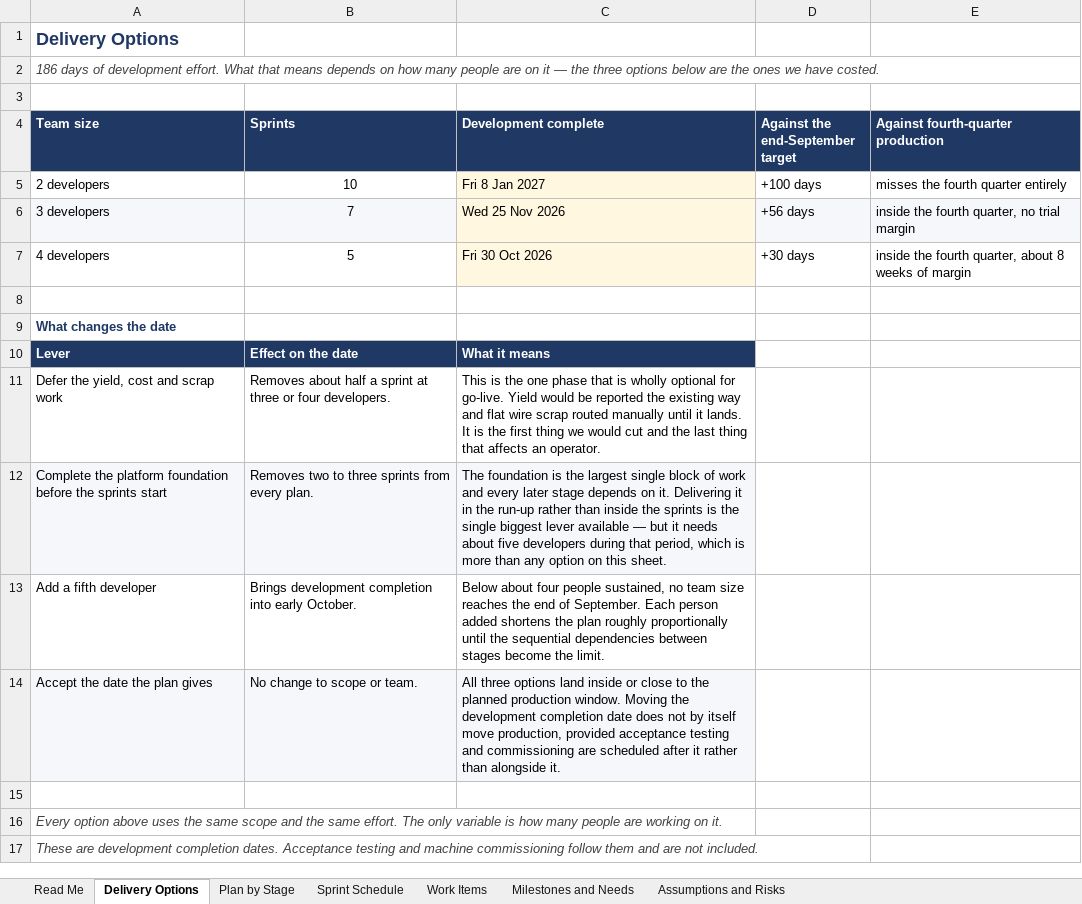
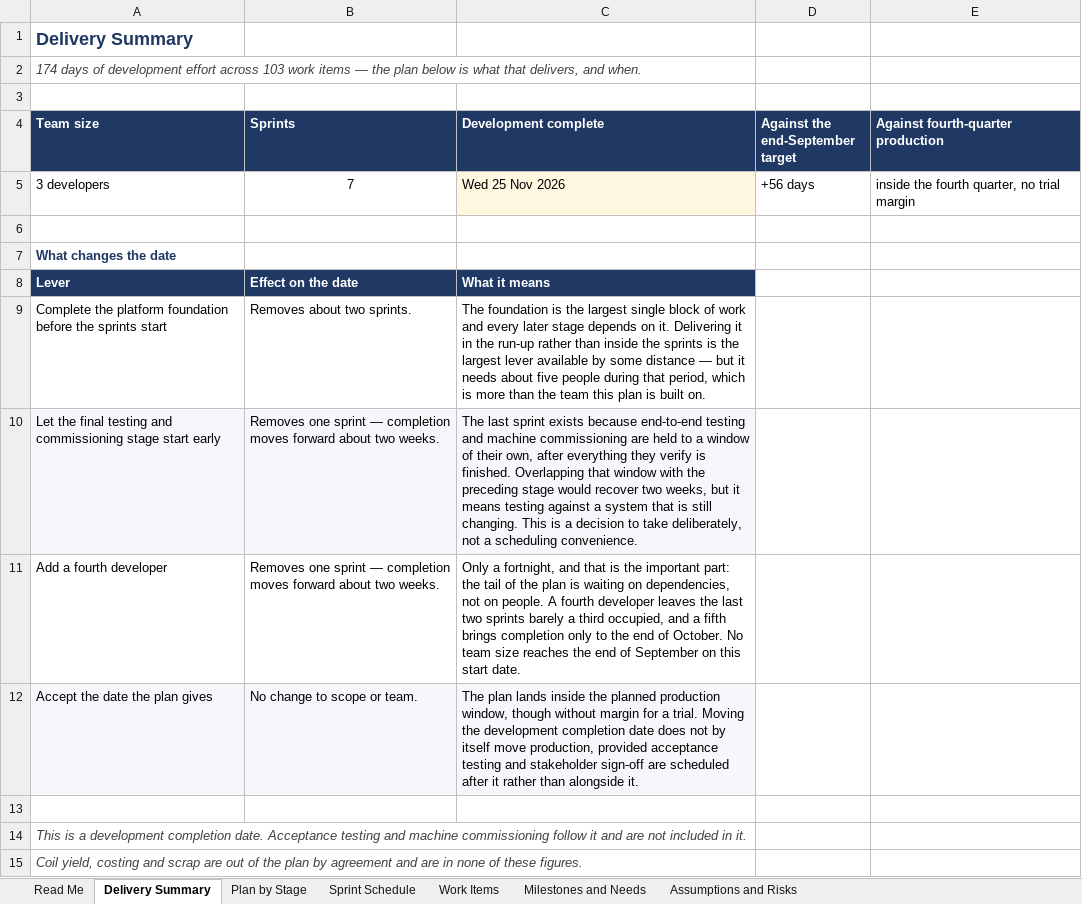
Before and after one commit to UnitedAluminum/Flatwire-planning, an Excel workbook: MVP-1/SRS/FlatWire_DevelopmentPlan.xlsx, sheet Delivery Summary, drawn as a sheet; values as stored, in another font and other column widths than the file's, no borders; removed rows and columns are numbered as before the commit, all else as after; the diff names each change by its address in the sheet, - before the commit and + after, or states it on an @@ line.

```diff
--- a/MVP-1/SRS/FlatWire_DevelopmentPlan.xlsx (sheet Delivery Summary)
+++ b/MVP-1/SRS/FlatWire_DevelopmentPlan.xlsx (sheet Delivery Summary)
-sheet tab: Delivery Options
+sheet tab: Delivery Summary
-A1 (Team size): Delivery Options
+A1 (Team size): Delivery Summary
-A2 (Team size): 186 days of development effort. What that means depends on how many people are on it — the three options below are the ones we have costed.
+A2 (Team size): 174 days of development effort across 103 work items — the plan below is what that delivers, and when.
-row 5: 2 developers | 10 | Fri 8 Jan 2027 | +100 days | misses the fourth quarter entirely
-A5:B5 fill: #F5F7FA
+A5:B5 fill: none
-D5:E5 fill: #F5F7FA
+D5:E5 fill: none
-row 7: 4 developers | 5 | Fri 30 Oct 2026 | +30 days | inside the fourth quarter, about 8 weeks of margin
-row 11: Defer the yield, cost and scrap work | Removes about half a sprint at three or four developers. | This is the one phase that is wholly optional for go-live. Yield would be reported the existing way and flat wire scrap routed manually until it lands. It is the first thing we would cut and the last thing that affects an operator.
-A9:C9 fill: #F5F7FA
+A9:C9 fill: none
-B9 (Sprints): Removes two to three sprints from every plan.
+B9 (Sprints): Removes about two sprints.
-C9 (Development complete): …is the single biggest lever available — but it needs about five developers during that period, which is more than any option on this sheet.
+C9 (Development complete): …is the largest lever available by some distance — but it needs about five people during that period, which is more than the team this plan is built on.
-row 13: Add a fifth developer | Brings development completion into early October. | Below about four people sustained, no team size reaches the end of September. Each person added shortens the plan roughly proportionally until the sequential dependencies between stages become the limit.
+row 10: Let the final testing and commissioning stage start early | Removes one sprint — completion moves forward about two weeks. | The last sprint exists because end-to-end testing and machine commissioning are held to a window of their own, after everything they verify is finished. Overlapping that window with the preceding stage would recover two weeks, but it means testing against a system that is still changing. This is a decision to take deliberately, not a scheduling convenience.
+row 11: Add a fourth developer | Removes one sprint — completion moves forward about two weeks. | Only a fortnight, and that is the important part: the tail of the plan is waiting on dependencies, not on people. A fourth developer leaves the last two sprints barely a third occupied, and a fifth brings completion only to the end of October. No team size reaches the end of September on this start date.
-C12 (Development complete): All three options land inside or close to the planned production window. Moving the development completion date does not by itself move production, provided acceptance testing and commissioning are scheduled…
+C12 (Development complete): The plan lands inside the planned production window, though without margin for a trial. Moving the development completion date does not by itself move production, provided acceptance testing and stakeholder sign-off are scheduled…
-A14 (Team size): Every option above uses the same scope and the same effort. The only variable is how many people are working on it.
+A14 (Team size): This is a development completion date. Acceptance testing and machine commissioning follow it and are not included in it.
-A15 (Team size): These are development completion dates. Acceptance testing and machine commissioning follow them and are not included.
+A15 (Team size): Coil yield, costing and scrap are out of the plan by agreement and are in none of these figures.
```
Also changed, not shown: sheet Sprint Schedule, sheet Work Items, sheet Plan by Stage, sheet Milestones and Needs, sheet Read Me, sheet Assumptions and Risks, MVP-1/SRS/FlatWire_ClientQuestions.xlsx, 5 other files.
